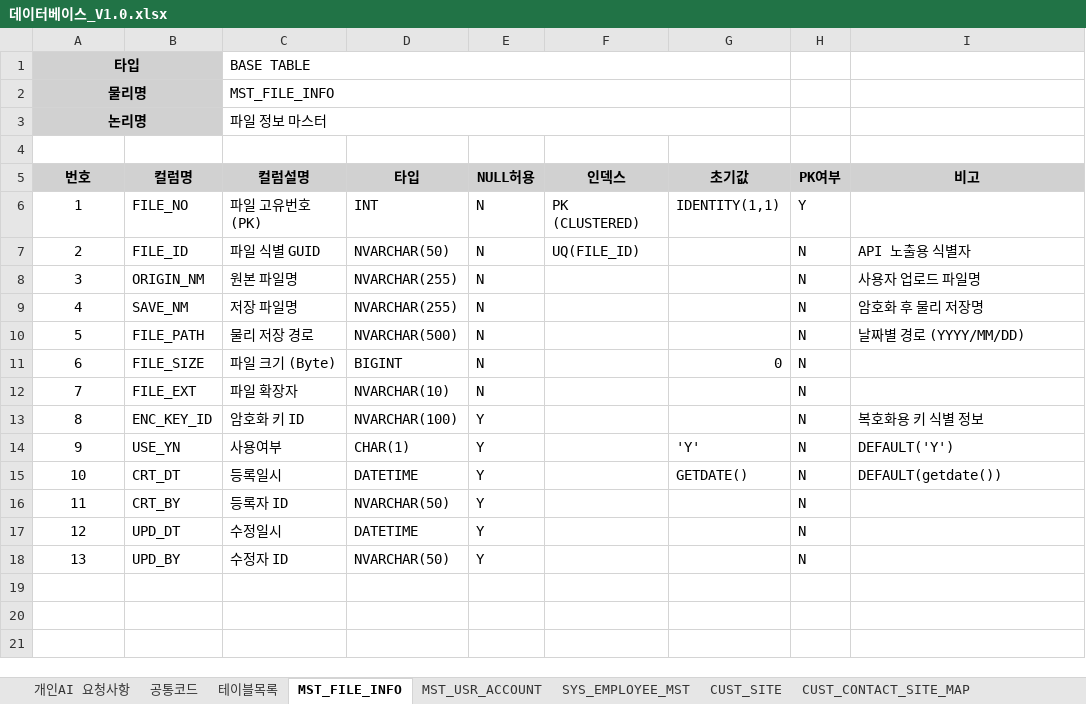
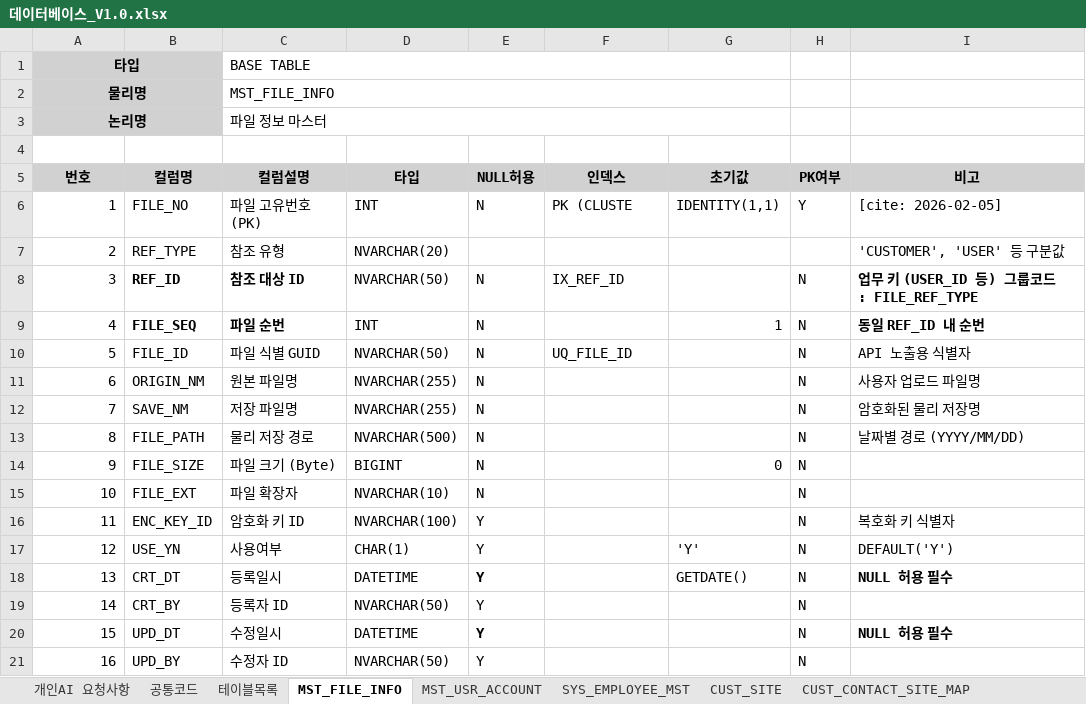
Before and after one commit to kangheelee1126/ERD, an Excel workbook: 001.Document/데이터베이스_V1.0.xlsx, sheet MST_FILE_INFO, drawn as a sheet; values as stored, in another font and other column widths than the file's, no borders; addresses are those after the commit; the diff names each change by its address in the sheet, - before the commit and + after, or states it on an @@ line.

```diff
--- a/001.Document/데이터베이스_V1.0.xlsx (sheet MST_FILE_INFO)
+++ b/001.Document/데이터베이스_V1.0.xlsx (sheet MST_FILE_INFO)
-A6 alignment: center
+A6 alignment: right
-F6 (인덱스): PK (CLUSTERED)
+F6 (인덱스): PK (CLUSTE
-I6 (비고): (empty)
+I6 (비고): [cite: 2026-02-05]
+row 7: 2 | REF_TYPE | 참조 유형 | NVARCHAR(20) |  |  |  |  | 'CUSTOMER', 'USER' 등 구분값
+row 8: 3 | REF_ID | 참조 대상 ID | NVARCHAR(50) | N | IX_REF_ID |  | N | 업무 키 (USER_ID 등) 그룹코드 : FILE_REF_TYPE
+row 9: 4 | FILE_SEQ | 파일 순번 | INT | N |  | 1 | N | 동일 REF_ID 내 순번
@@ column A (번호) renumbered from row 10 down @@
-A10:A21 alignment: center
+A10:A21 alignment: right
-F10 (인덱스): UQ(FILE_ID)
+F10 (인덱스): UQ_FILE_ID
-I12 (비고): 암호화 후 물리 저장명
+I12 (비고): 암호화된 물리 저장명
-I16 (비고): 복호화용 키 식별 정보
+I16 (비고): 복호화 키 식별자
-E18 bold: off
+E18 bold: on
-I18 (비고): DEFAULT(getdate())
+I18 (비고): NULL 허용 필수
-I18 bold: off
+I18 bold: on
-E20 bold: off
+E20 bold: on
-I20 (비고): (empty)
+I20 (비고): NULL 허용 필수
```
Also changed, not shown: 14 other files.
